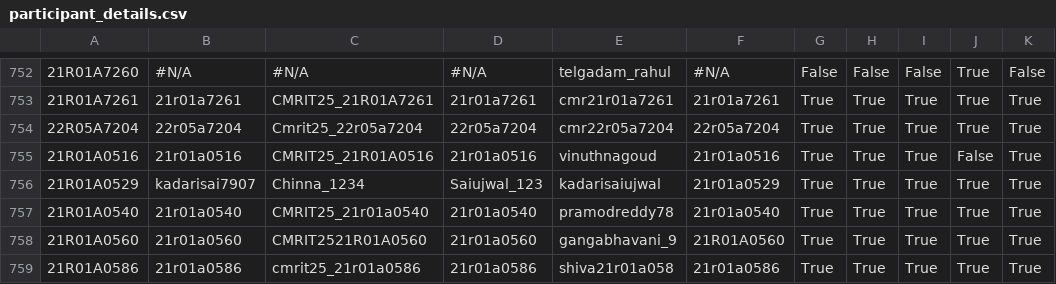
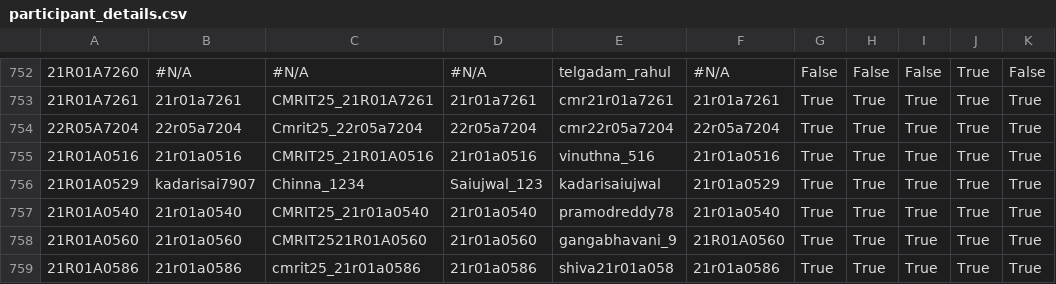
Before and after one commit to rushi12565/CMRIT2025Leaderboard, a CSV file: src/main/resources/participant_details.csv, drawn as a sheet; only a part is shown, gaps mark what is left out; the diff names each change by its address in the sheet, - before the commit and + after, or states it on an @@ line.

```diff
--- a/src/main/resources/participant_details.csv
+++ b/src/main/resources/participant_details.csv
-E755: vinuthnagoud
+E755: vinuthna_516
-J755: False
+J755: True
```
